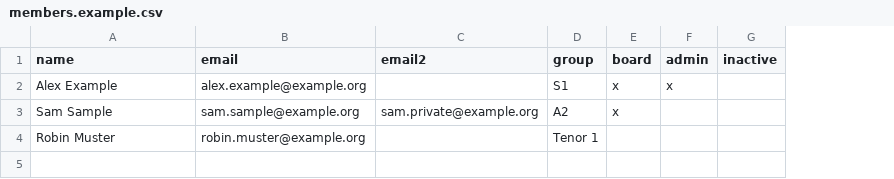
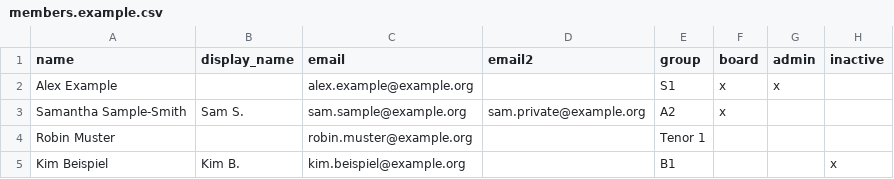
Before and after one commit to jhberg/show-of-hands, a CSV file: config/members.example.csv, drawn as a sheet; the diff names each change by its address in the sheet, - before the commit and + after, or states it on an @@ line.

Commit message:
Give members an optional display name for the name lists (#15)
* Give members an optional display name for the name lists

Name lists on the poll page, the header, and the sign-in and delegation
toasts show a member's display name, or the full name without one. The
admin member list keeps the full name and shows the display name beside it.
Admins set it in the member form; the member file reads it from a
display_name column. The example member file shows that column and a
member marked inactive.

* Cover display names in delegations and sign-in, and avoid a double period

A display name such as "Anna M." ended the sign-in toast and two English
delegation messages with a second period; those messages no longer end
with the name.

* Fill in missing display names when the member file is read again

A member already on the list who has no display name gets the one from
their line in the file; nothing else about them changes, and a display
name they already have stays. The preview lists who gets one, and the
toast counts them.

* Leave display names alone for a line that matches two members, and reword the empty preview

* Describe the display names in the import preview in the README

```diff
--- a/config/members.example.csv
+++ b/config/members.example.csv
+column B (display_name), row 3: Sam S.
-A3 (name): Sam Sample
+A3 (name): Samantha Sample-Smith
+row 5: Kim Beispiel | Kim B. | kim.beispiel@example.org |  | B1 |  |  | x
```
Also changed, not shown: 36 other files.
